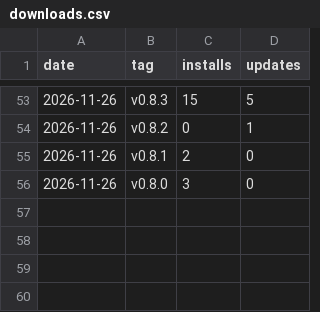
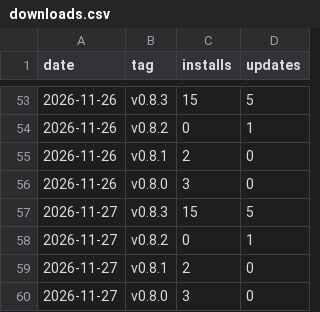
Before and after one commit to sgurgurich/oot-remake-rando, a CSV file: downloads.csv, drawn as a sheet; only a part is shown, gaps mark what is left out.

```diff
--- a/downloads.csv
+++ b/downloads.csv
@@ -56 +56,5 @@ date,tag,installs,updates
 2026-11-26,v0.8.0,3,0
+2026-11-27,v0.8.3,15,5
+2026-11-27,v0.8.2,0,1
+2026-11-27,v0.8.1,2,0
+2026-11-27,v0.8.0,3,0
```
Also changed, not shown: 1 other file.
